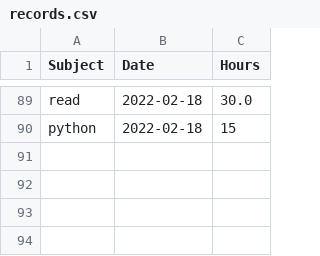
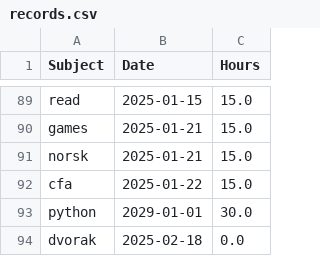
Before and after one commit to Tylryan/Tracker, a CSV file: records.csv, drawn as a sheet; only a part is shown, gaps mark what is left out; addresses are those after the commit; the diff covers the shown part only; the diff names each change by its address in the sheet, - before the commit and + after, or states it on an @@ line.

```diff
--- a/records.csv
+++ b/records.csv
-B89 (Date): 2022-02-18
+B89 (Date): 2025-01-15
-C89 (Hours): 30.0
+C89 (Hours): 15.0
+row 90: games | 2025-01-21 | 15.0
+row 91: norsk | 2025-01-21 | 15.0
+row 92: cfa | 2025-01-22 | 15.0
-B93 (Date): 2022-02-18
+B93 (Date): 2029-01-01
-C93 (Hours): 15
+C93 (Hours): 30.0
+row 94: dvorak | 2025-02-18 | 0.0
```
Also changed, not shown: 1 added row, 1 removed row and 47 moved rows elsewhere in this file, backup.csv, 4 other files.
